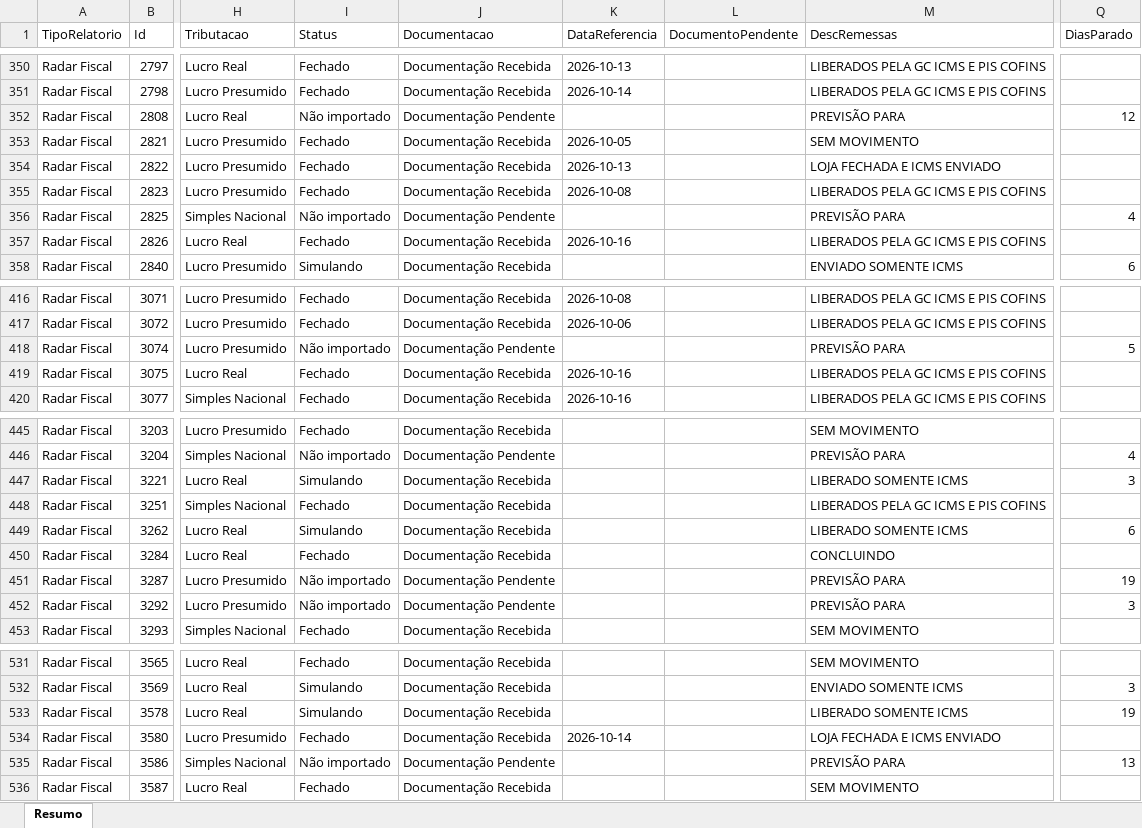
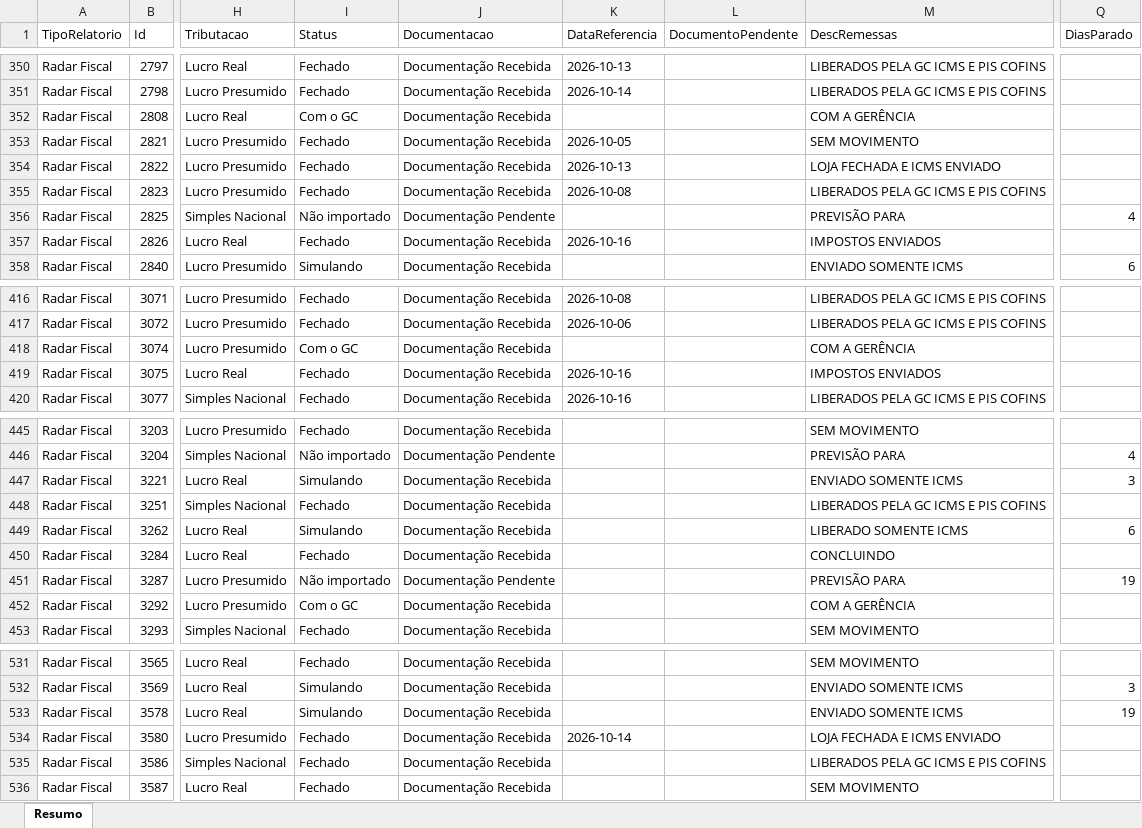
Before and after one commit to Controladoria-MG/Controle-de-Fechamentos, an Excel workbook: data/relatorio_fechamentos/resumo.xlsx, sheet Resumo, drawn as a sheet; only a part is shown, gaps mark what is left out; values as stored, in another font and other column widths than the file's, no borders; the diff covers the shown part only; the diff names each change by its address in the sheet, - before the commit and + after, or states it on an @@ line.

```diff
--- a/data/relatorio_fechamentos/resumo.xlsx (sheet Resumo)
+++ b/data/relatorio_fechamentos/resumo.xlsx (sheet Resumo)
-I352 (Status): Não importado
+I352 (Status): Com o GC
-J352 (Documentacao): Documentação Pendente
+J352 (Documentacao): Documentação Recebida
-M352 (DescRemessas): PREVISÃO PARA
+M352 (DescRemessas): COM A GERÊNCIA
-Q352 (DiasParado): 12
+Q352 (DiasParado): (empty)
-M357 (DescRemessas): LIBERADOS PELA GC ICMS E PIS COFINS
+M357 (DescRemessas): IMPOSTOS ENVIADOS
-I418 (Status): Não importado
+I418 (Status): Com o GC
-J418 (Documentacao): Documentação Pendente
+J418 (Documentacao): Documentação Recebida
-M418 (DescRemessas): PREVISÃO PARA
+M418 (DescRemessas): COM A GERÊNCIA
-Q418 (DiasParado): 5
+Q418 (DiasParado): (empty)
-M419 (DescRemessas): LIBERADOS PELA GC ICMS E PIS COFINS
+M419 (DescRemessas): IMPOSTOS ENVIADOS
-M447 (DescRemessas): LIBERADO SOMENTE ICMS
+M447 (DescRemessas): ENVIADO SOMENTE ICMS
-I452 (Status): Não importado
+I452 (Status): Com o GC
-J452 (Documentacao): Documentação Pendente
+J452 (Documentacao): Documentação Recebida
-M452 (DescRemessas): PREVISÃO PARA
+M452 (DescRemessas): COM A GERÊNCIA
-Q452 (DiasParado): 3
+Q452 (DiasParado): (empty)
-M533 (DescRemessas): LIBERADO SOMENTE ICMS
+M533 (DescRemessas): ENVIADO SOMENTE ICMS
-I535 (Status): Não importado
+I535 (Status): Fechado
-J535 (Documentacao): Documentação Pendente
+J535 (Documentacao): Documentação Recebida
-M535 (DescRemessas): PREVISÃO PARA
+M535 (DescRemessas): LIBERADOS PELA GC ICMS E PIS COFINS
-Q535 (DiasParado): 13
+Q535 (DiasParado): (empty)
```
Also changed, not shown: 206 edited cells elsewhere in this sheet, 3 other files.
